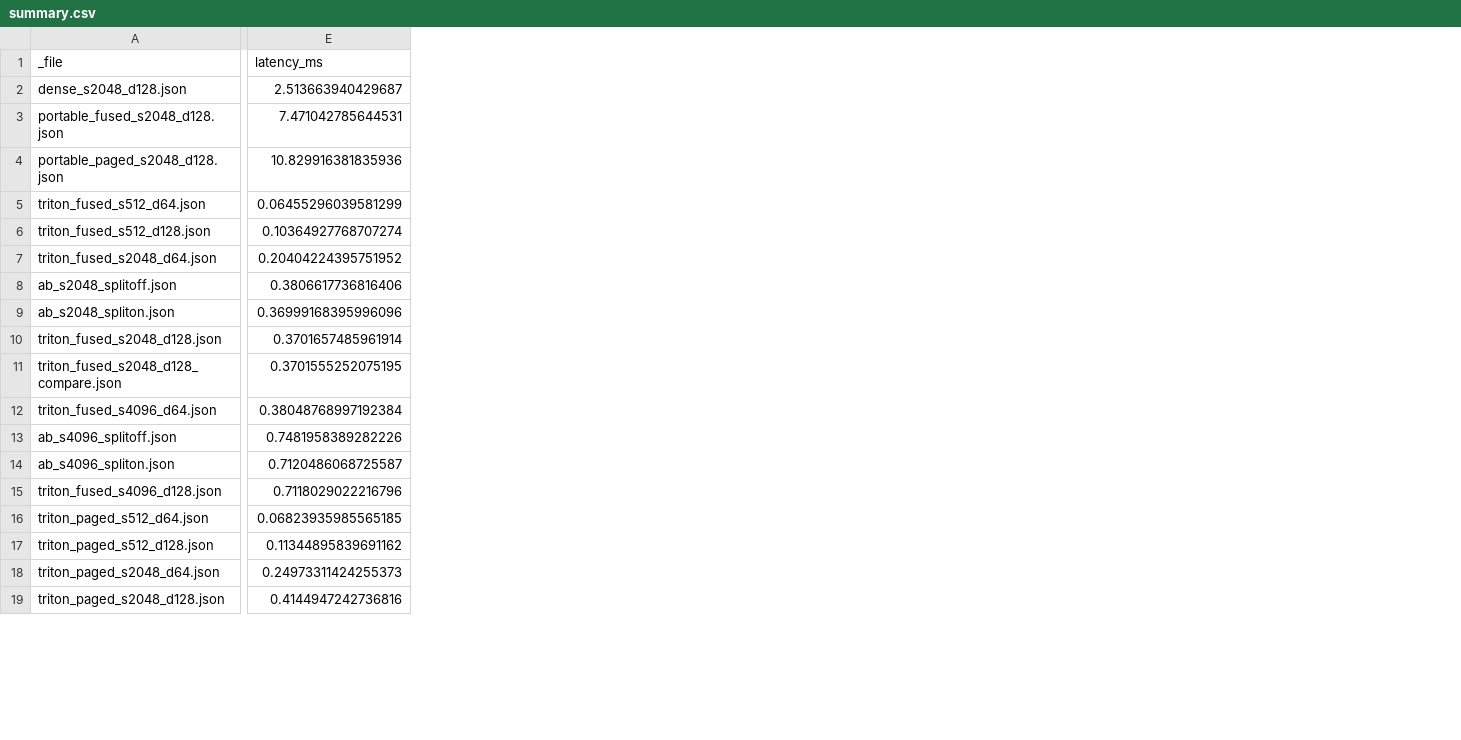
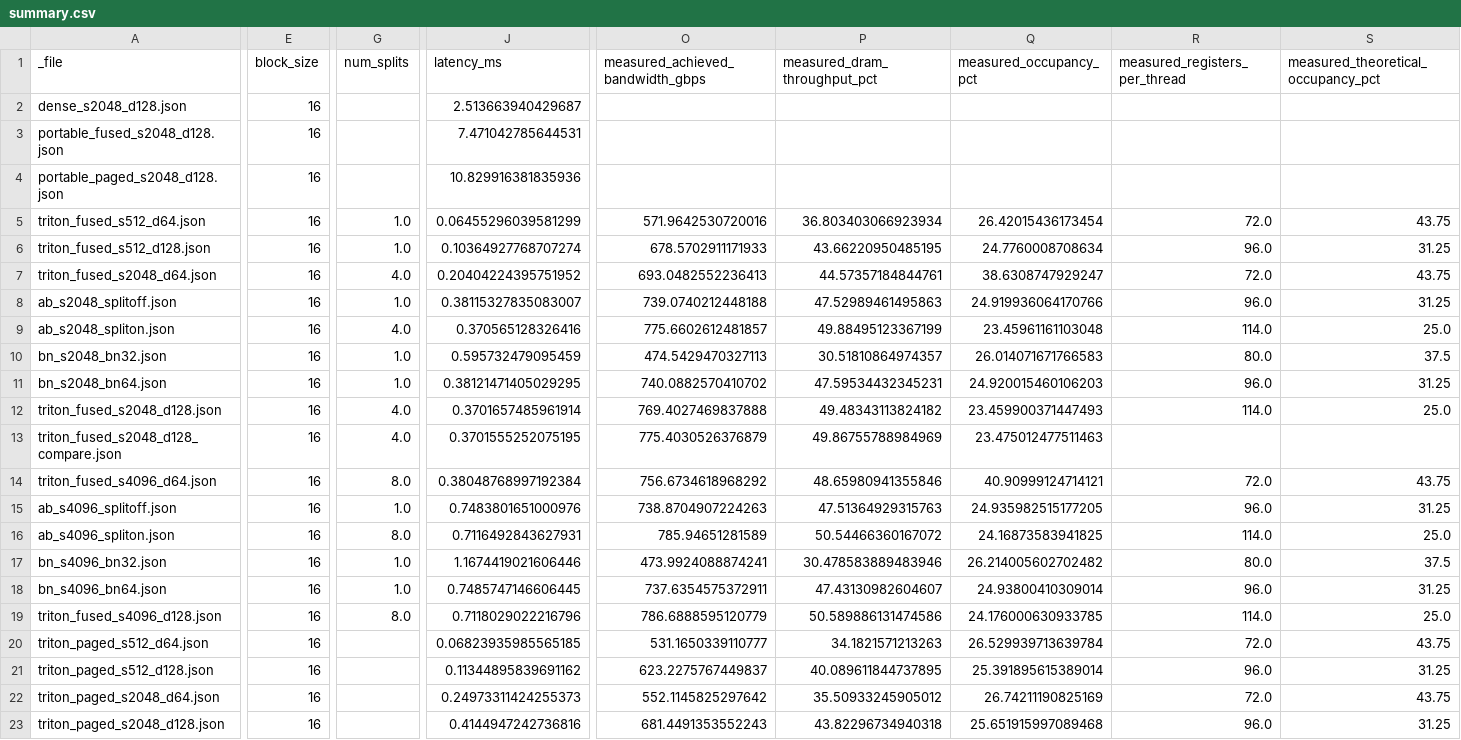
Before and after one commit to honey-floria/FlashSpec, a CSV file: results/colab_kernels/analysis/summary.csv, drawn as a sheet; only a part is shown, gaps mark what is left out; addresses are those after the commit; rows hold the shown columns only; the diff covers the shown part only; the diff names each change by its address in the sheet, - before the commit and + after, or states it on an @@ line.

Commit message:
feat(results): 更新分析脚本以支持新的性能指标
- 添加了 block_size、block_n、num_splits 等新列到CSV导出
- 集成了 env_flashspec_num_splits 和 env_flashspec_block_n 环境变量指标
- 增加了 measured_achieved_bandwidth_gbps 等测量数据字段
- 添加了 None 值检查以避免CSV写入错误
- 更新了SVG图像中的图表元素和坐标以反映新的后端比较结果
- 修正了matplotlib版本信息和时间戳元数据

```diff
--- a/results/colab_kernels/analysis/summary.csv
+++ b/results/colab_kernels/analysis/summary.csv
+column E (block_size), rows 2-9: all 16; rows 12-16: all 16; rows 19-23: all 16
+column G (num_splits), rows 5-9: 1.0 | 1.0 | 4.0 | 1.0 | 4.0; rows 12-16: 4.0 | 4.0 | 8.0 | 1.0 | 8.0; row 19: 8.0
+column O (measured_achieved_bandwidth_gbps), rows 5-9: 571.9642530720016 | 678.5702911171933 | 693.0482552236413 | 739.0740212448188 | 775.6602612481857; rows 12-16: 769.4027469837888 | 775.4030526376879 | 756.6734618968292 | 738.8704907224263 | 785.94651281589; rows 19-23: 786.6888595120779 | 531.1650339110777 | 623.2275767449837 | 552.1145825297642 | 681.4491353552243
+column P (measured_dram_throughput_pct), rows 5-9: 36.803403066923934 | 43.66220950485195 | 44.57357184844761 | 47.52989461495863 | 49.88495123367199; rows 12-16: 49.48343113824182 | 49.86755788984969 | 48.65980941355846 | 47.51364929315763 | 50.54466360167072; rows 19-23: 50.589886131474586 | 34.1821571213263 | 40.089611844737895 | 35.50933245905012 | 43.82296734940318
+column Q (measured_occupancy_pct), rows 5-9: 26.42015436173454 | 24.7760008708634 | 38.6308747929247 | 24.919936064170766 | 23.45961161103048; rows 12-16: 23.459900371447493 | 23.475012477511463 | 40.90999124714121 | 24.935982515177205 | 24.16873583941825; rows 19-23: 24.176000630933785 | 26.529939713639784 | 25.391895615389014 | 26.74211190825169 | 25.651915997089468
+column R (measured_registers_per_thread), rows 5-9: 72.0 | 96.0 | 72.0 | 96.0 | 114.0; rows 12-16: 114.0 |  | 72.0 | 96.0 | 114.0; rows 19-23: 114.0 | 72.0 | 96.0 | 72.0 | 96.0
+column S, rows 1-9: measured_theoretical_occupancy_pct |  |  |  | 43.75 | 31.25 | 43.75 | 31.25 | 25.0; rows 12-16: 25.0 |  | 43.75 | 31.25 | 25.0; rows 19-23: 25.0 | 43.75 | 31.25 | 43.75 | 31.25
-J8 (latency_ms): 0.3806617736816406
+J8 (latency_ms): 0.38115327835083007
-J9 (latency_ms): 0.36999168395996096
+J9 (latency_ms): 0.370565128326416
+row 10: bn_s2048_bn32.json | 16 | 1.0 | 0.595732479095459 | 474.5429470327113 | 30.51810864974357 | 26.014071671766583 | 80.0 | 37.5
+row 11: bn_s2048_bn64.json | 16 | 1.0 | 0.38121471405029295 | 740.0882570410702 | 47.59534432345231 | 24.920015460106203 | 96.0 | 31.25
-J15 (latency_ms): 0.7481958389282226
+J15 (latency_ms): 0.7483801651000976
-J16 (latency_ms): 0.7120486068725587
+J16 (latency_ms): 0.7116492843627931
+row 17: bn_s4096_bn32.json | 16 | 1.0 | 1.1674419021606446 | 473.9924088874241 | 30.478583889483946 | 26.214005602702482 | 80.0 | 37.5
+row 18: bn_s4096_bn64.json | 16 | 1.0 | 0.7485747146606445 | 737.6354575372911 | 47.43130982604607 | 24.93800410309014 | 96.0 | 31.25
```
Also changed, not shown: 3 added columns and 12 edited cells elsewhere in this file, 13 other files.
